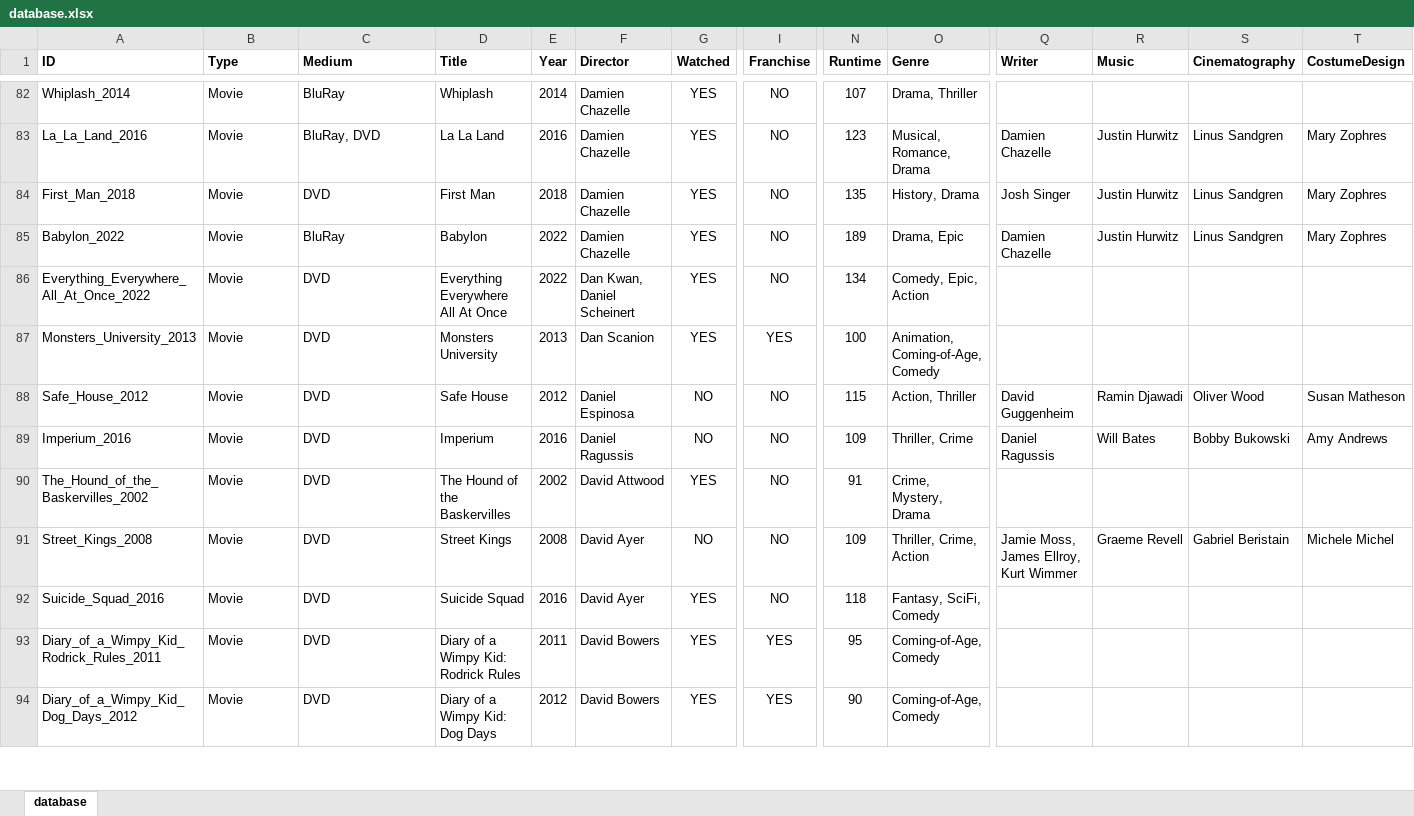
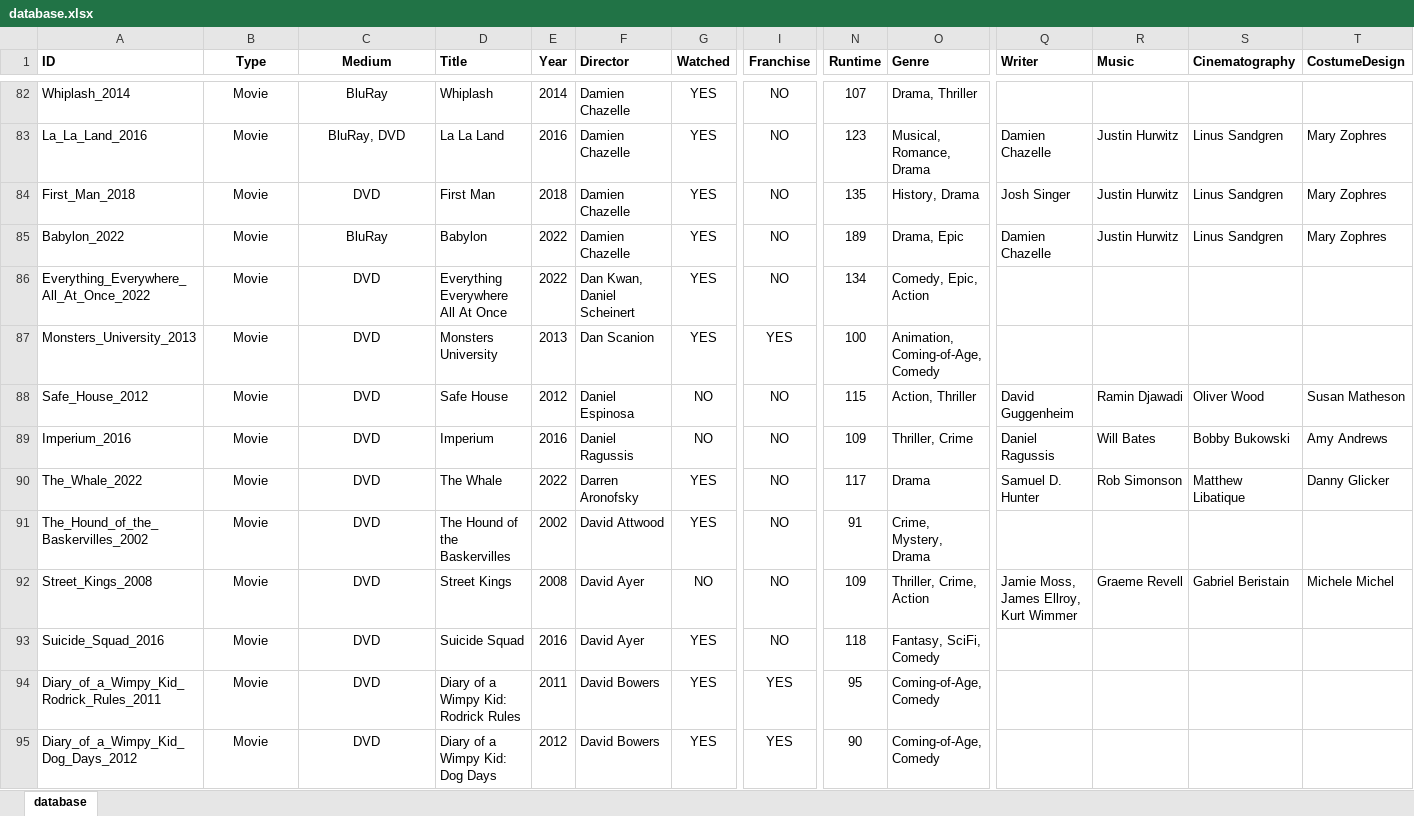
Before and after one commit to hanneysaurus/vue-dabad, an Excel workbook: content/database.xlsx, sheet database, drawn as a sheet; only a part is shown, gaps mark what is left out; values as stored, in another font and other column widths than the file's, no borders; addresses are those after the commit; rows hold the shown columns only; the diff covers the shown part only; the diff names each change by its address in the sheet, - before the commit and + after, or states it on an @@ line.

```diff
--- a/content/database.xlsx (sheet database)
+++ b/content/database.xlsx (sheet database)
-B1:C89 alignment: left
+B1:C89 alignment: center
+row 90: The_Whale_2022 | Movie | DVD | The Whale | 2022 | Darren Aronofsky | YES | NO | 117 | Drama | Samuel D. Hunter | Rob Simonson | Matthew Libatique | Danny Glicker
-B91:C95 alignment: left
+B91:C95 alignment: center
```
Also changed, not shown: 10 added rows, 6 edited cells and cell formats elsewhere in this sheet, 2 other files.
